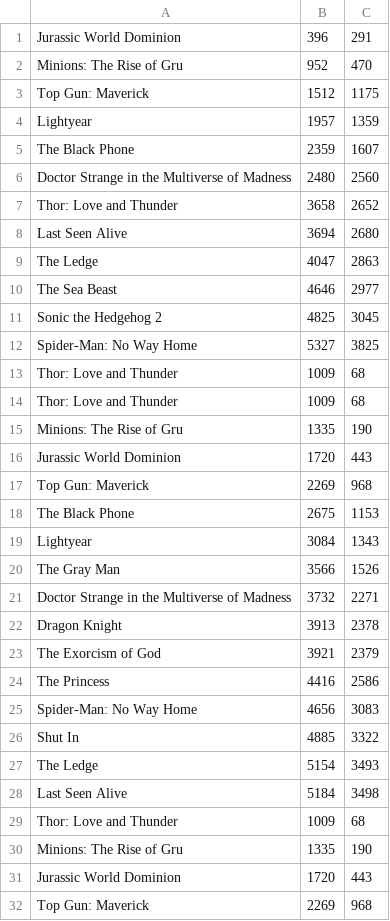
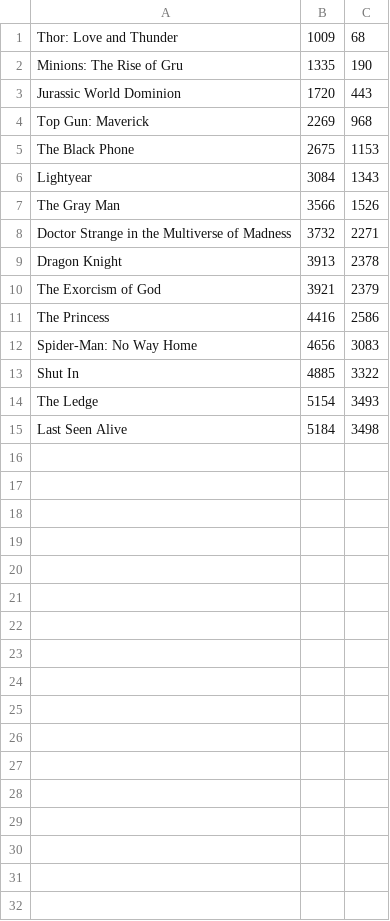
Before and after one commit to umermasood/mtars, a CSV file: api/ratings.csv, drawn as a sheet; only a part is shown; the shorter side is filled out with more unchanged rows; the diff names each change by its address in the sheet, - before the commit and + after, or states it on an @@ line.

Commit message:
Updated Ratings.csv

```diff
--- a/api/ratings.csv
+++ b/api/ratings.csv
-row 1: Jurassic World Dominion | 396 | 291
-row 2: Minions: The Rise of Gru | 952 | 470
-row 3: Top Gun: Maverick | 1512 | 1175
-row 4: Lightyear | 1957 | 1359
-row 5: The Black Phone | 2359 | 1607
-row 6: Doctor Strange in the Multiverse of Madness | 2480 | 2560
-row 7: Thor: Love and Thunder | 3658 | 2652
-row 8: Last Seen Alive | 3694 | 2680
-row 9: The Ledge | 4047 | 2863
-row 10: The Sea Beast | 4646 | 2977
-row 11: Sonic the Hedgehog 2 | 4825 | 3045
-row 12: Spider-Man: No Way Home | 5327 | 3825
-row 13: Thor: Love and Thunder | 1009 | 68
-row 14: Thor: Love and Thunder | 1009 | 68
-row 15: Minions: The Rise of Gru | 1335 | 190
-row 16: Jurassic World Dominion | 1720 | 443
-row 17: Top Gun: Maverick | 2269 | 968
-row 18: The Black Phone | 2675 | 1153
-row 19: Lightyear | 3084 | 1343
-row 20: The Gray Man | 3566 | 1526
-row 21: Doctor Strange in the Multiverse of Madness | 3732 | 2271
-row 22: Dragon Knight | 3913 | 2378
-row 23: The Exorcism of God | 3921 | 2379
-row 24: The Princess | 4416 | 2586
-row 25: Spider-Man: No Way Home | 4656 | 3083
-row 26: Shut In | 4885 | 3322
-row 27: The Ledge | 5154 | 3493
-row 28: Last Seen Alive | 5184 | 3498
```
